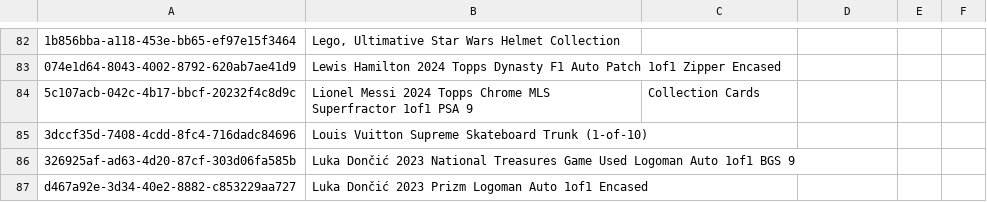
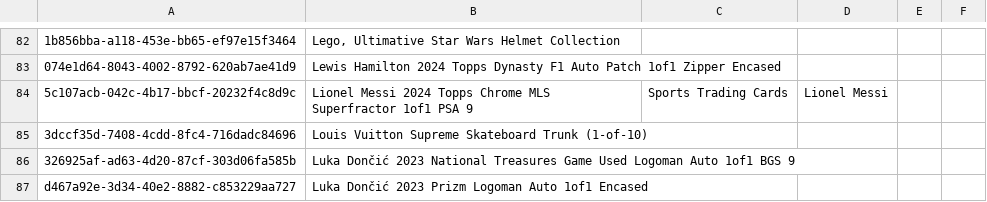
Before and after one commit to Munotstadt/splintdatacollector, a CSV file: data/stammdaten.csv, drawn as a sheet; only a part is shown, gaps mark what is left out; the diff names each change by its address in the sheet, - before the commit and + after, or states it on an @@ line.

Commit message:
Stammdaten aktualisiert – 29.07.2026 21:18:05

```diff
--- a/data/stammdaten.csv
+++ b/data/stammdaten.csv
-C84: Collection Cards
+C84: Sports Trading Cards
-D84: (empty)
+D84: Lionel Messi
```
